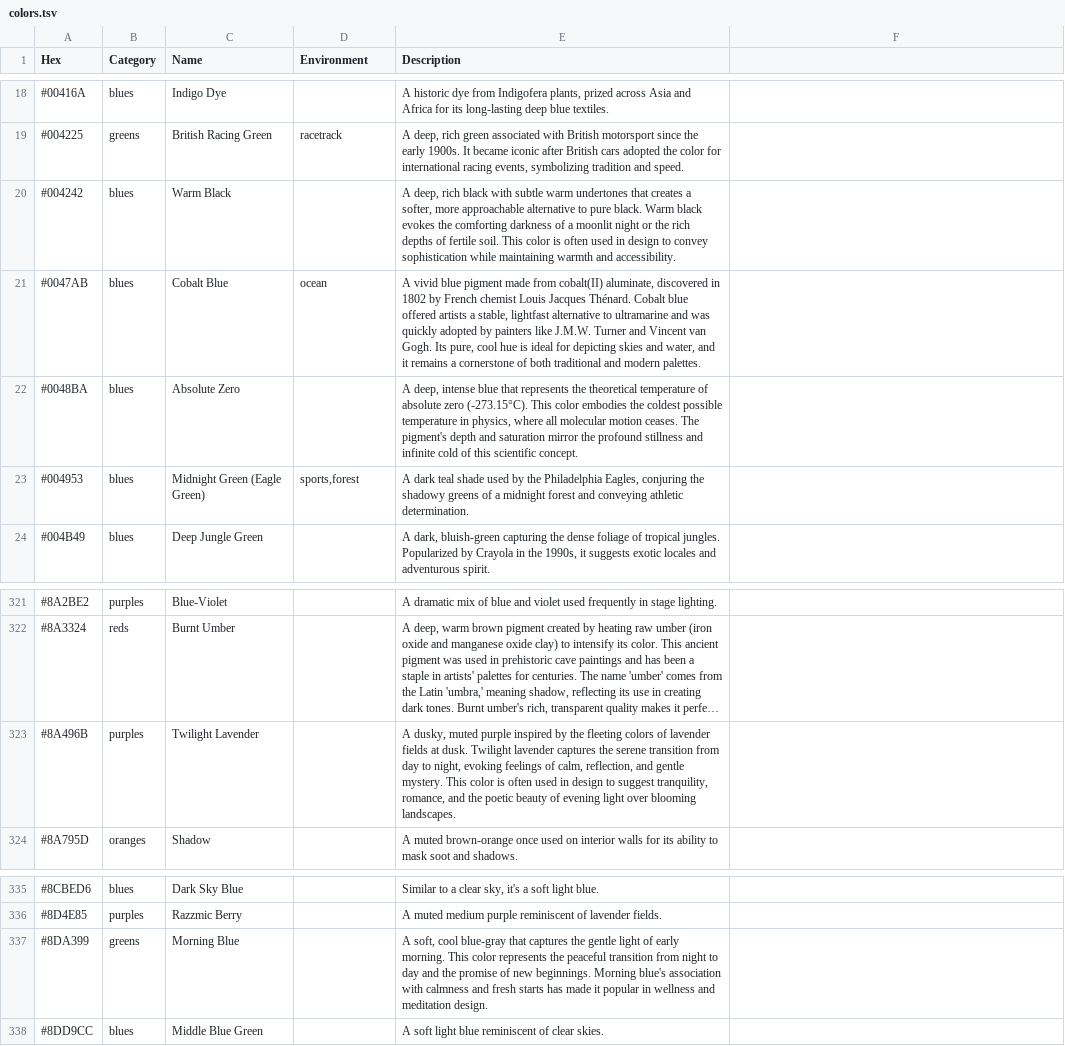
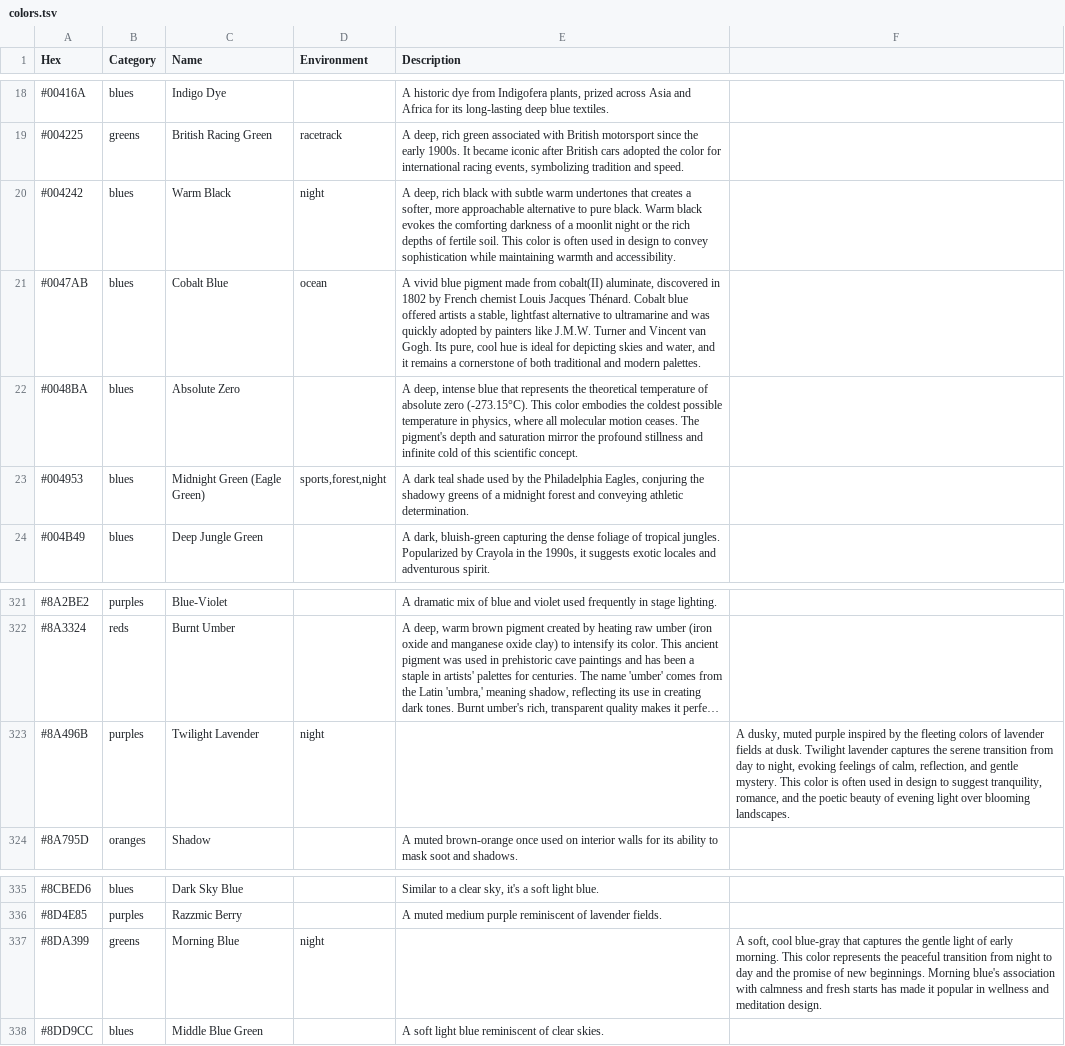
Before and after one commit to atomantic/HueKnew, a TSV file: HueKnew/Data/colors.tsv, drawn as a sheet; only a part is shown, gaps mark what is left out; long unchanged cells end in …; the diff covers the shown part only; the diff names each change by its address in the sheet, - before the commit and + after, or states it on an @@ line.

Commit message:
show full color names and tag night

```diff
--- a/HueKnew/Data/colors.tsv
+++ b/HueKnew/Data/colors.tsv
-D20 (Environment): (empty)
+D20 (Environment): night
-D23 (Environment): sports,forest
+D23 (Environment): sports,forest,night
-D323 (Environment): (empty)
+D323 (Environment): night
-E323 (Description): A dusky, muted purple inspired by the fleeting colors of lavender fields at dusk. Twilight lavender captures the serene transition from day to night, evoking feelings of calm, reflection, and gentle mystery. This color is often used in design to suggest tranquility, romance, and the poetic beauty of evening light over blooming landscapes.
+E323 (Description): (empty)
-F323: (empty)
+F323: A dusky, muted purple inspired by the fleeting colors of lavender fields at dusk. Twilight lavender captures the serene transition from day to night, evoking feelings of calm, reflection, and gentle mystery. This color is often used in design to suggest tranquility, romance, and the poetic beauty of evening light over blooming landscapes.
-D337 (Environment): (empty)
+D337 (Environment): night
-E337 (Description): A soft, cool blue-gray that captures the gentle light of early morning. This color represents the peaceful transition from night to day and the promise of new beginnings. Morning blue's association with calmness and fresh starts has made it popular in wellness and meditation design.
+E337 (Description): (empty)
-F337: (empty)
+F337: A soft, cool blue-gray that captures the gentle light of early morning. This color represents the peaceful transition from night to day and the promise of new beginnings. Morning blue's association with calmness and fresh starts has made it popular in wellness and meditation design.
```
Also changed, not shown: 15 edited cells elsewhere in this file, 1 other file.
